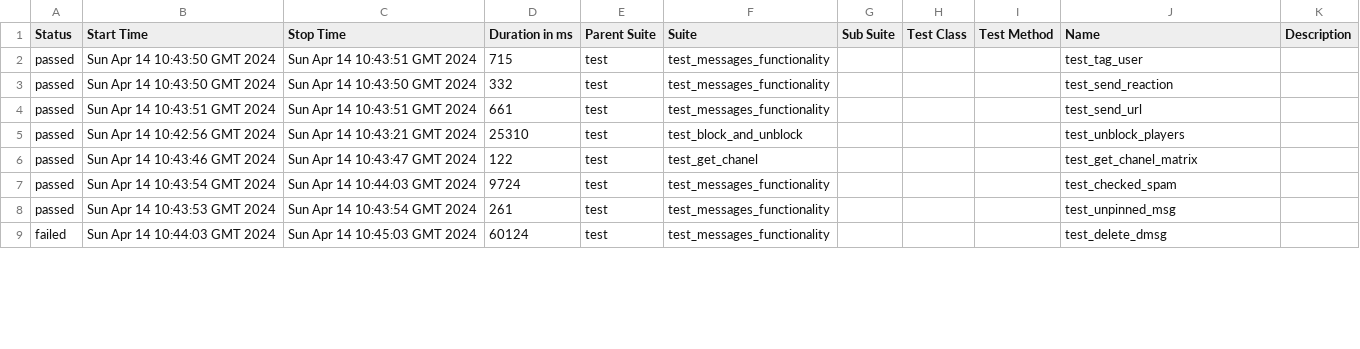
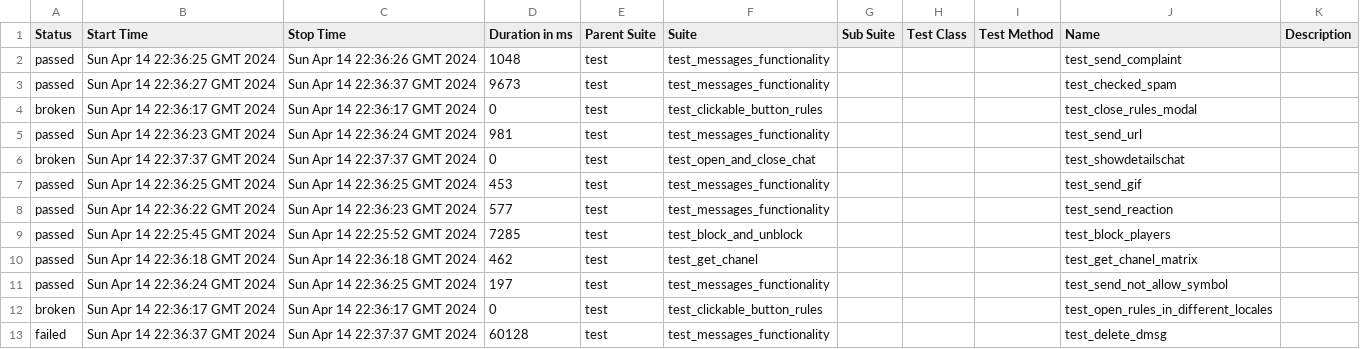
Before and after one commit to VladimirSaf95/ChatProject, a CSV file: data/suites.csv, drawn as a sheet; only a part is shown; the diff covers the shown part only.

Commit message:
Deploying to gh-pages from @ VladimirSaf95/ChatProject@fce9099f738ec90bd4c01a962c5498eaaa0b9ed3 🚀

```diff
--- a/data/suites.csv
+++ b/data/suites.csv
@@ -1,9 +1,13 @@
 "Status","Start Time","Stop Time","Duration in ms","Parent Suite","Suite","Sub Suite","Test Class","Test Method","Name","Description"
-"passed","Sun Apr 14 10:43:50 GMT 2024","Sun Apr 14 10:43:51 GMT 2024","715","test","test_messages_functionality","","","","test_tag_user",""
-"passed","Sun Apr 14 10:43:50 GMT 2024","Sun Apr 14 10:43:50 GMT 2024","332","test","test_messages_functionality","","","","test_send_reaction",""
-"passed","Sun Apr 14 10:43:51 GMT 2024","Sun Apr 14 10:43:51 GMT 2024","661","test","test_messages_functionality","","","","test_send_url",""
-"passed","Sun Apr 14 10:42:56 GMT 2024","Sun Apr 14 10:43:21 GMT 2024","25310","test","test_block_and_unblock","","","","test_unblock_players",""
-"passed","Sun Apr 14 10:43:46 GMT 2024","Sun Apr 14 10:43:47 GMT 2024","122","test","test_get_chanel","","","","test_get_chanel_matrix",""
-"passed","Sun Apr 14 10:43:54 GMT 2024","Sun Apr 14 10:44:03 GMT 2024","9724","test","test_messages_functionality","","","","test_checked_spam",""
-"passed","Sun Apr 14 10:43:53 GMT 2024","Sun Apr 14 10:43:54 GMT 2024","261","test","test_messages_functionality","","","","test_unpinned_msg",""
-"failed","Sun Apr 14 10:44:03 GMT 2024","Sun Apr 14 10:45:03 GMT 2024","60124","test","test_messages_functionality","","","","test_delete_dmsg",""
+"passed","Sun Apr 14 22:36:25 GMT 2024","Sun Apr 14 22:36:26 GMT 2024","1048","test","test_messages_functionality","","","","test_send_complaint",""
+"passed","Sun Apr 14 22:36:27 GMT 2024","Sun Apr 14 22:36:37 GMT 2024","9673","test","test_messages_functionality","","","","test_checked_spam",""
+"broken","Sun Apr 14 22:36:17 GMT 2024","Sun Apr 14 22:36:17 GMT 2024","0","test","test_clickable_button_rules","","","","test_close_rules_modal",""
+"passed","Sun Apr 14 22:36:23 GMT 2024","Sun Apr 14 22:36:24 GMT 2024","981","test","test_messages_functionality","","","","test_send_url",""
+"broken","Sun Apr 14 22:37:37 GMT 2024","Sun Apr 14 22:37:37 GMT 2024","0","test","test_open_and_close_chat","","","","test_showdetailschat",""
+"passed","Sun Apr 14 22:36:25 GMT 2024","Sun Apr 14 22:36:25 GMT 2024","453","test","test_messages_functionality","","","","test_send_gif",""
+"passed","Sun Apr 14 22:36:22 GMT 2024","Sun Apr 14 22:36:23 GMT 2024","577","test","test_messages_functionality","","","","test_send_reaction",""
+"passed","Sun Apr 14 22:25:45 GMT 2024","Sun Apr 14 22:25:52 GMT 2024","7285","test","test_block_and_unblock","","","","test_block_players",""
+"passed","Sun Apr 14 22:36:18 GMT 2024","Sun Apr 14 22:36:18 GMT 2024","462","test","test_get_chanel","","","","test_get_chanel_matrix",""
+"passed","Sun Apr 14 22:36:24 GMT 2024","Sun Apr 14 22:36:25 GMT 2024","197","test","test_messages_functionality","","","","test_send_not_allow_symbol",""
+"broken","Sun Apr 14 22:36:17 GMT 2024","Sun Apr 14 22:36:17 GMT 2024","0","test","test_clickable_button_rules","","","","test_open_rules_in_different_locales",""
+"failed","Sun Apr 14 22:36:37 GMT 2024","Sun Apr 14 22:37:37 GMT 2024","60128","test","test_messages_functionality","","","","test_delete_dmsg",""
```
Also changed, not shown: 5 added rows, 9 removed rows and 31 edited cells elsewhere in this file, data/behaviors.csv, 56 other files.
